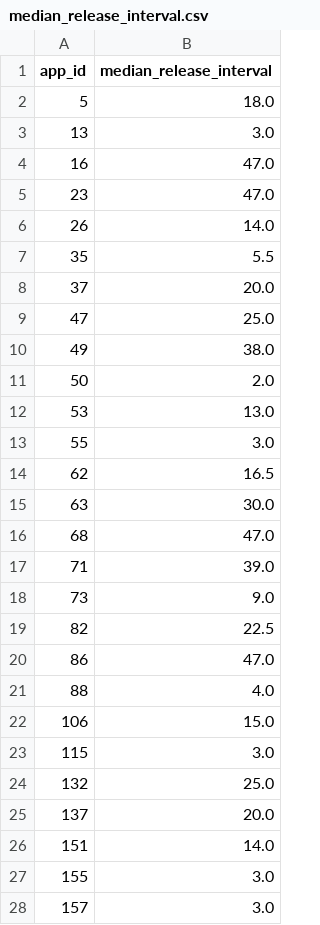
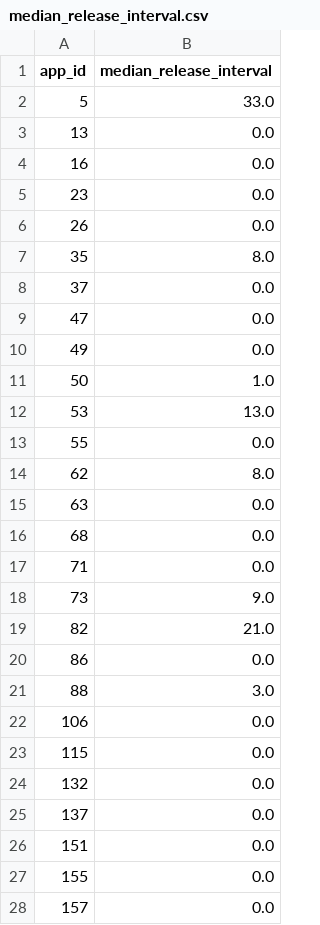
Before and after one commit to golamSaroar/replication_causal_impact_for_app_releases, a CSV file: data/median_release_interval.csv, drawn as a sheet; only a part is shown; the diff covers the shown part only.

Commit message:
generate new median release intervals after removing release_week = 1

```diff
--- a/data/median_release_interval.csv
+++ b/data/median_release_interval.csv
@@ -1,28 +1,28 @@
 app_id,median_release_interval
-5,18.0
-13,3.0
-16,47.0
-23,47.0
-26,14.0
-35,5.5
-37,20.0
-47,25.0
-49,38.0
-50,2.0
+5,33.0
+13,0.0
+16,0.0
+23,0.0
+26,0.0
+35,8.0
+37,0.0
+47,0.0
+49,0.0
+50,1.0
 53,13.0
-55,3.0
-62,16.5
-63,30.0
-68,47.0
-71,39.0
+55,0.0
+62,8.0
+63,0.0
+68,0.0
+71,0.0
 73,9.0
-82,22.5
-86,47.0
-88,4.0
-106,15.0
-115,3.0
-132,25.0
-137,20.0
-151,14.0
-155,3.0
-157,3.0
+82,21.0
+86,0.0
+88,3.0
+106,0.0
+115,0.0
+132,0.0
+137,0.0
+151,0.0
+155,0.0
+157,0.0
```
Also changed, not shown: 94 edited cells elsewhere in this file.
